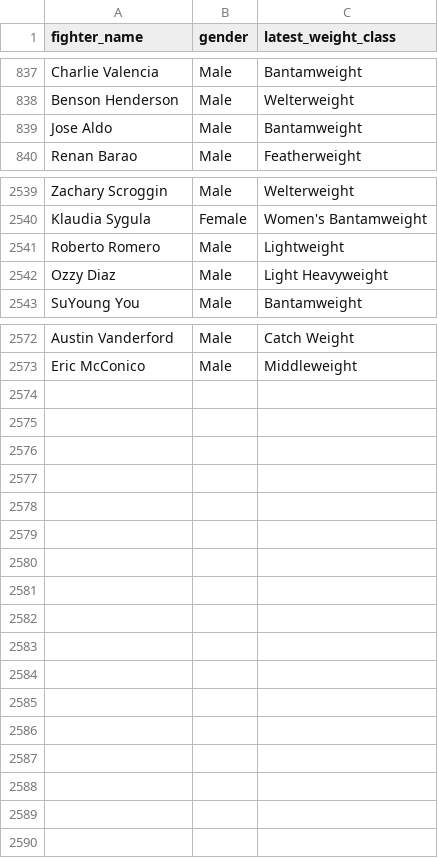
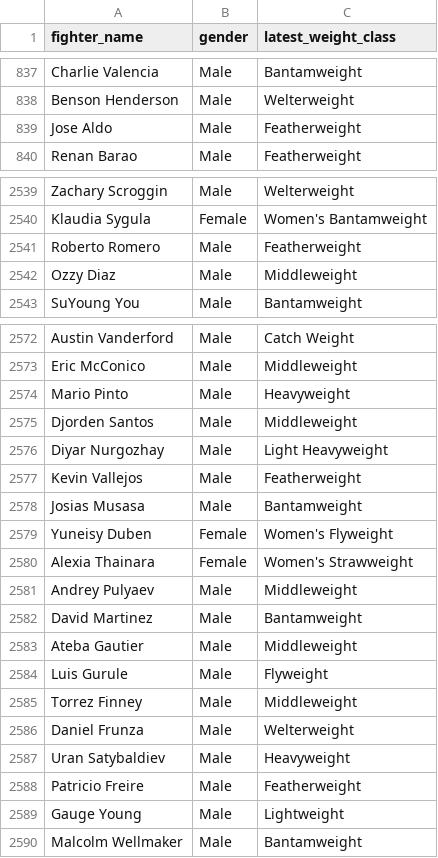
Before and after one commit to intelligent-username/UFC-P4P, a CSV file: fighter_metadata.csv, drawn as a sheet; only a part is shown, gaps mark what is left out; the diff covers the shown part only.

```diff
--- a/fighter_metadata.csv
+++ b/fighter_metadata.csv
@@ -838,3 +838,3 @@ Charlie Valencia,Male,Bantamweight
 Benson Henderson,Male,Welterweight
-Jose Aldo,Male,Bantamweight
+Jose Aldo,Male,Featherweight
 Renan Barao,Male,Featherweight
@@ -2540,4 +2540,4 @@ Zachary Scroggin,Male,Welterweight
 Klaudia Sygula,Female,Women's Bantamweight
-Roberto Romero,Male,Lightweight
-Ozzy Diaz,Male,Light Heavyweight
+Roberto Romero,Male,Featherweight
+Ozzy Diaz,Male,Middleweight
 SuYoung You,Male,Bantamweight
@@ -2573 +2573,18 @@ Austin Vanderford,Male,Catch Weight
 Eric McConico,Male,Middleweight
+Mario Pinto,Male,Heavyweight
+Djorden Santos,Male,Middleweight
+Diyar Nurgozhay,Male,Light Heavyweight
+Kevin Vallejos,Male,Featherweight
+Josias Musasa,Male,Bantamweight
+Yuneisy Duben,Female,Women's Flyweight
+Alexia Thainara,Female,Women's Strawweight
+Andrey Pulyaev,Male,Middleweight
+David Martinez,Male,Bantamweight
+Ateba Gautier,Male,Middleweight
+Luis Gurule,Male,Flyweight
+Torrez Finney,Male,Middleweight
+Daniel Frunza,Male,Welterweight
+Uran Satybaldiev,Male,Heavyweight
+Patricio Freire,Male,Featherweight
+Gauge Young,Male,Lightweight
+Malcolm Wellmaker,Male,Bantamweight
```
Also changed, not shown: 16 edited cells elsewhere in this file, fighters.csv, 4 other files.
